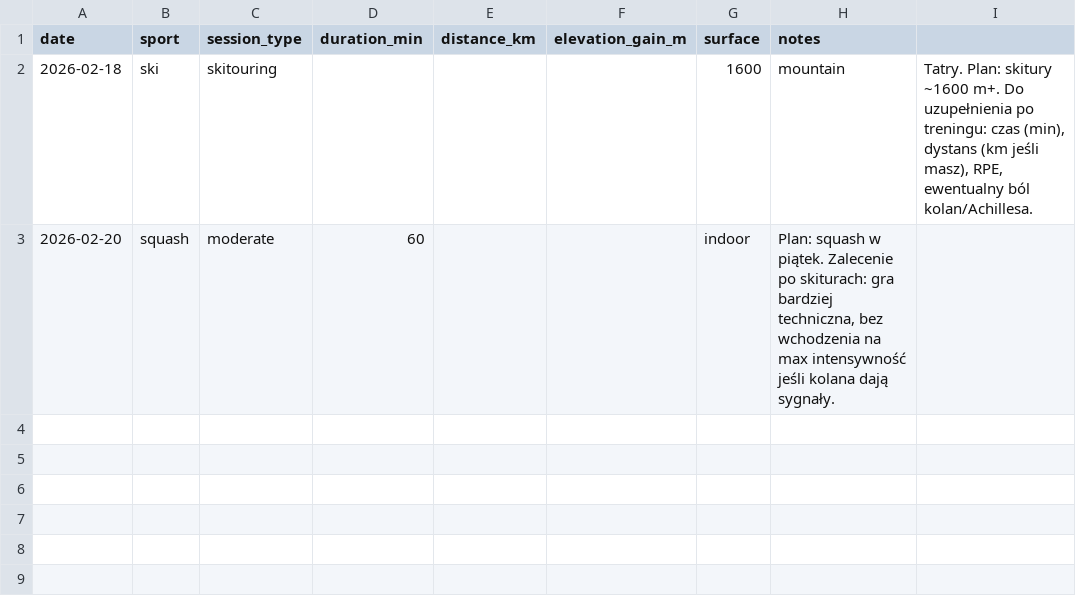
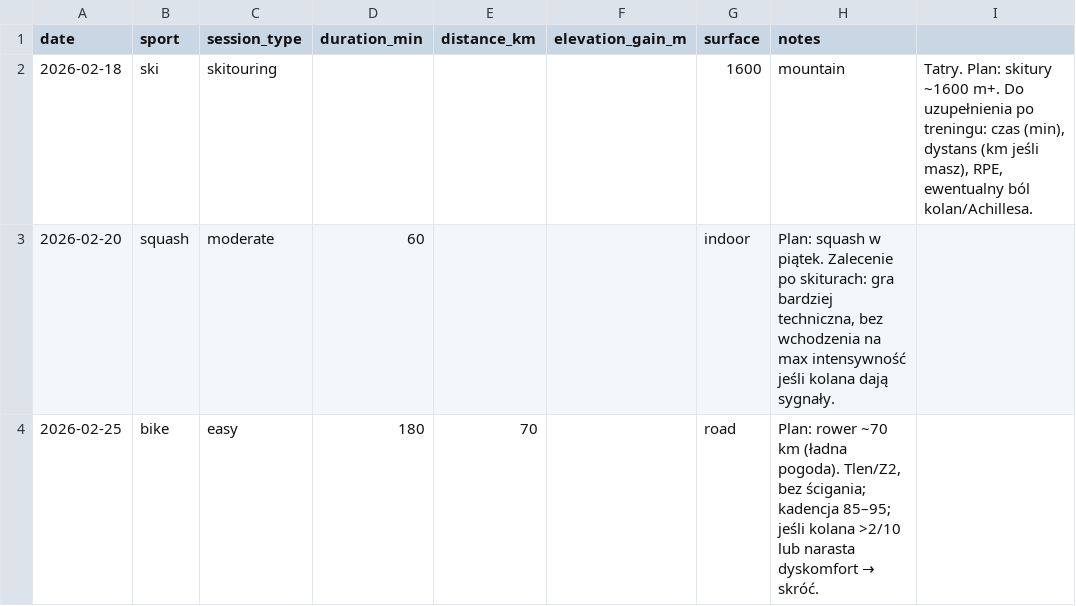
Before and after one commit to Meser6/Trenejro, a CSV file: data/planned_sessions.csv, drawn as a sheet.

Commit message:
update: środa rower 70km (plan 2026-02-19)

```diff
--- a/data/planned_sessions.csv
+++ b/data/planned_sessions.csv
@@ -3 +3,2 @@ date,sport,session_type,duration_min,distance_km,elevation_gain_m,surface,notes
 2026-02-20,squash,moderate,60,,,indoor,"Plan: squash w piątek. Zalecenie po skiturach: gra bardziej techniczna, bez wchodzenia na max intensywność jeśli kolana dają sygnały."
+2026-02-25,bike,easy,180,70,,road,"Plan: rower ~70 km (ładna pogoda). Tlen/Z2, bez ścigania; kadencja 85–95; jeśli kolana >2/10 lub narasta dyskomfort → skróć."
```
Also changed, not shown: plans/current_plan.csv, 2 other files.
